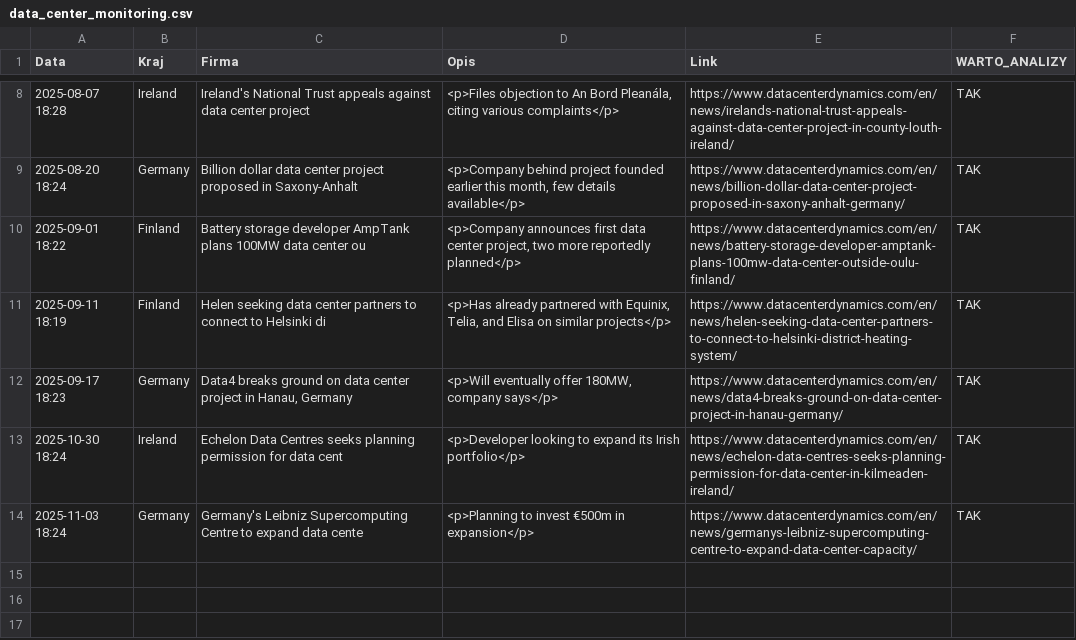
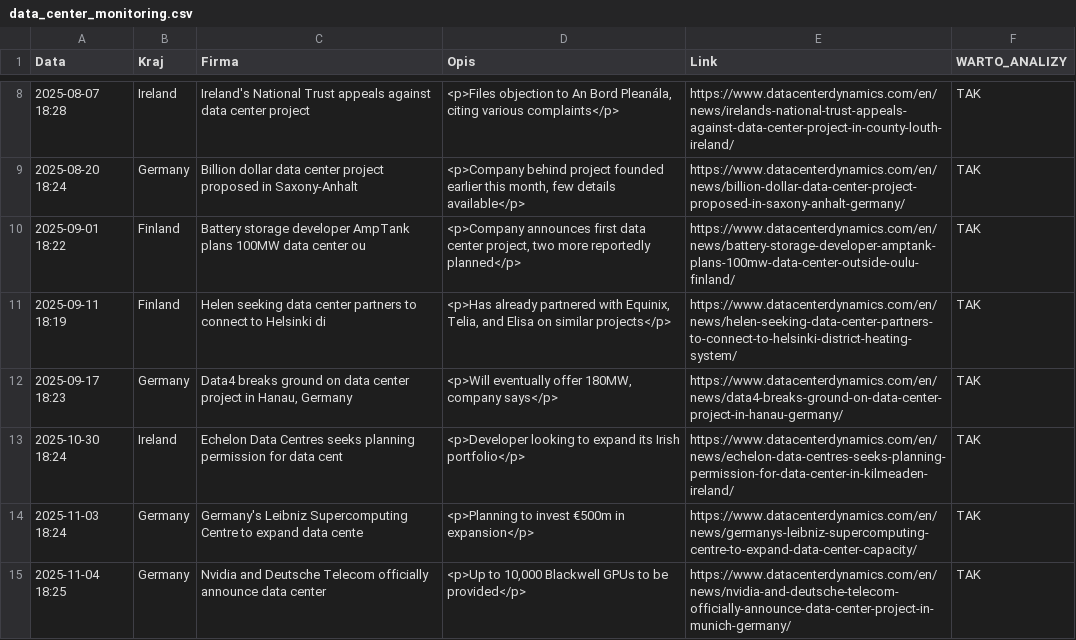
Before and after one commit to pjakobczyk/data-center-monitor, a CSV file: data_center_monitoring.csv, drawn as a sheet; only a part is shown, gaps mark what is left out.

```diff
--- a/data_center_monitoring.csv
+++ b/data_center_monitoring.csv
@@ -14 +14,2 @@ Data,Kraj,Firma,Opis,Link,WARTO_ANALIZY
 2025-11-03 18:24,Germany,Germany's Leibniz Supercomputing Centre to expand data cente,<p>Planning to invest €500m in expansion</p>,https://www.datacenterdynamics.com/en/news/germanys-leibniz-supercomputing-centre-to-expand-data-center-capacity/,TAK
+2025-11-04 18:25,Germany,Nvidia and Deutsche Telecom officially announce data center ,"<p>Up to 10,000 Blackwell GPUs to be provided</p>",https://www.datacenterdynamics.com/en/news/nvidia-and-deutsche-telecom-officially-announce-data-center-project-in-munich-germany/,TAK
```
Also changed, not shown: 2 other files.
